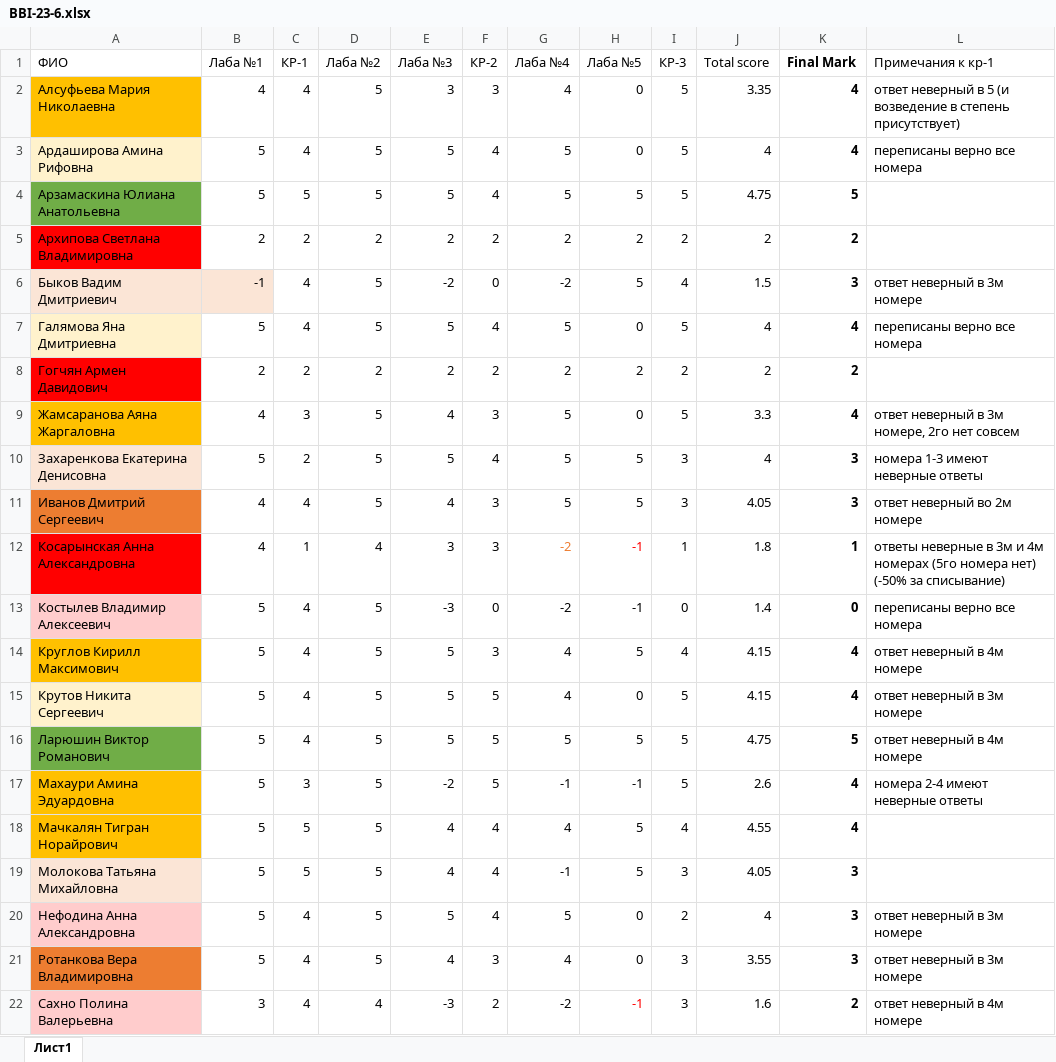
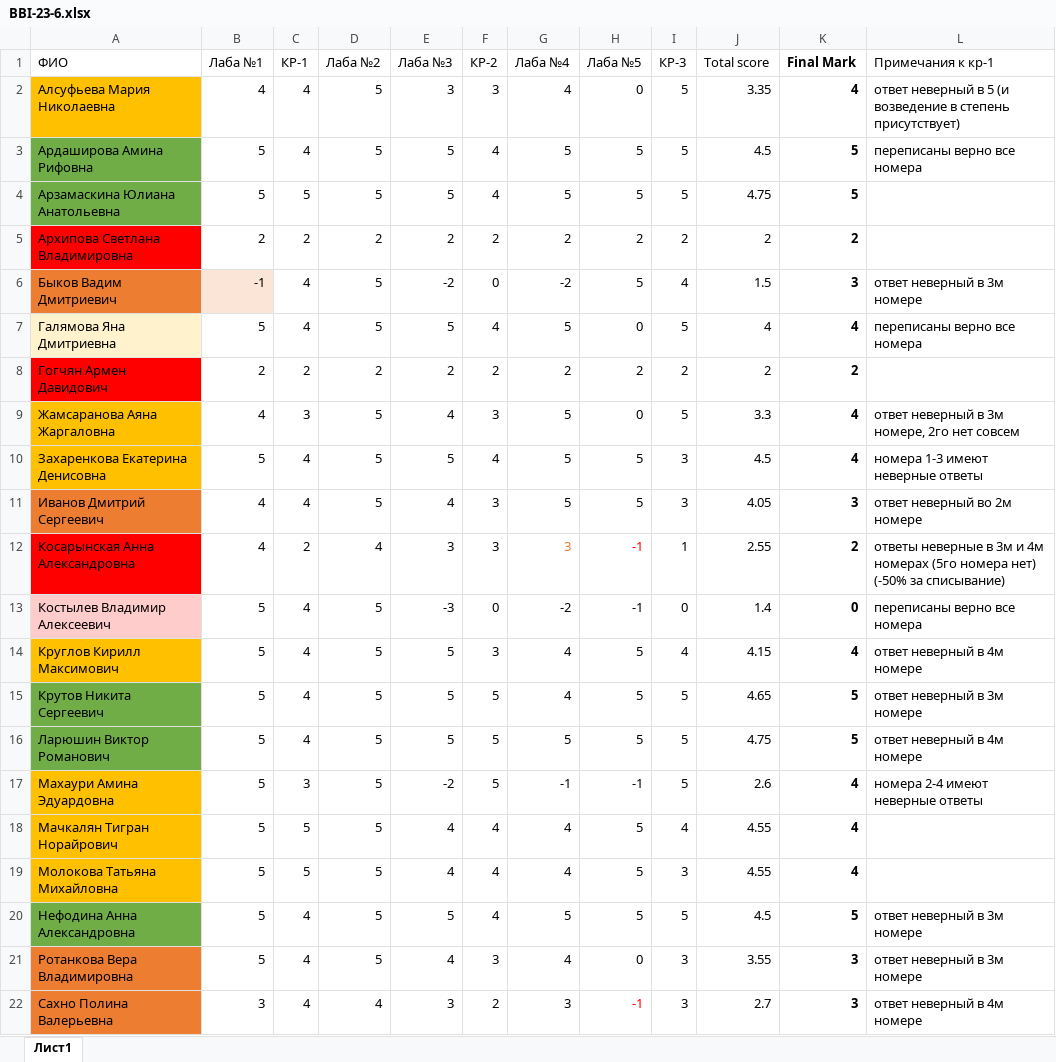
Before and after one commit to VadimBykovMisis/BBI-23-6, an Excel workbook: BBI-23-6.xlsx, sheet Лист1, drawn as a sheet; only a part is shown; values as stored, in another font and other column widths than the file's, no borders; conditional formats not drawn; the diff covers the shown part only; the diff names each change by its address in the sheet, - before the commit and + after, or states it on an @@ line.

Commit message:
Add files via upload

```diff
--- a/BBI-23-6.xlsx (sheet Лист1)
+++ b/BBI-23-6.xlsx (sheet Лист1)
-A3 fill: #FFF2CC
+A3 fill: #70AD47
-H3 (Лаба №5): 0
+H3 (Лаба №5): 5
-J3 (Total score): 4
+J3 (Total score): 4.5
-K3 (Final Mark): 4
+K3 (Final Mark): 5
-A6 fill: #FBE5D6
+A6 fill: #ED7D31
-A10 fill: #FBE5D6
+A10 fill: #FFC000
-C10 (КР-1): 2
+C10 (КР-1): 4
-J10 (Total score): 4
+J10 (Total score): 4.5
-K10 (Final Mark): 3
+K10 (Final Mark): 4
-C12 (КР-1): 1
+C12 (КР-1): 2
-G12 (Лаба №4): -2
+G12 (Лаба №4): 3
-J12 (Total score): 1.8
+J12 (Total score): 2.55
-K12 (Final Mark): 1
+K12 (Final Mark): 2
-A15 fill: #FFF2CC
+A15 fill: #70AD47
-H15 (Лаба №5): 0
+H15 (Лаба №5): 5
-J15 (Total score): 4.15
+J15 (Total score): 4.65
-K15 (Final Mark): 4
+K15 (Final Mark): 5
-A19 fill: #FBE5D6
+A19 fill: #FFC000
-G19 (Лаба №4): -1
+G19 (Лаба №4): 4
-J19 (Total score): 4.05
+J19 (Total score): 4.55
-K19 (Final Mark): 3
+K19 (Final Mark): 4
-A20 fill: #FFCCCC
+A20 fill: #70AD47
-H20 (Лаба №5): 0
+H20 (Лаба №5): 5
-I20 (КР-3): 2
+I20 (КР-3): 5
-J20 (Total score): 4
+J20 (Total score): 4.5
-K20 (Final Mark): 3
+K20 (Final Mark): 5
-A22 fill: #FFCCCC
+A22 fill: #ED7D31
-E22 (Лаба №3): -3
+E22 (Лаба №3): 3
-G22 (Лаба №4): -2
+G22 (Лаба №4): 3
-J22 (Total score): 1.6
+J22 (Total score): 2.7
-K22 (Final Mark): 2
+K22 (Final Mark): 3
```
Also changed, not shown: 6 edited cells and cell formats elsewhere in this sheet.
